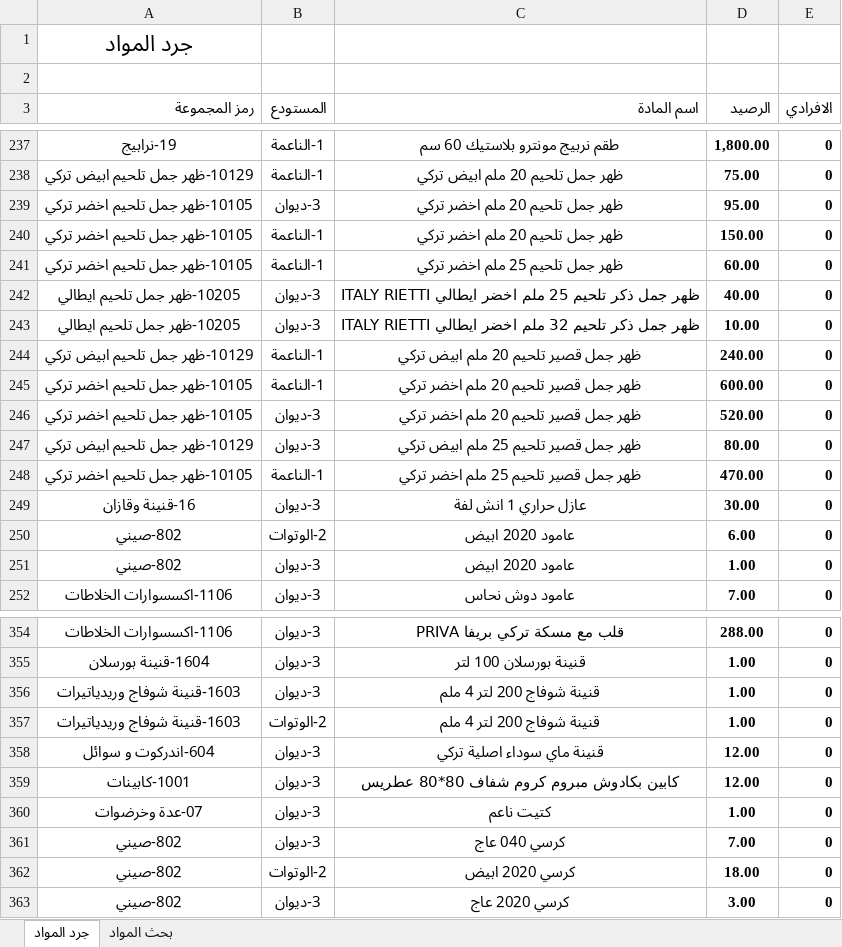
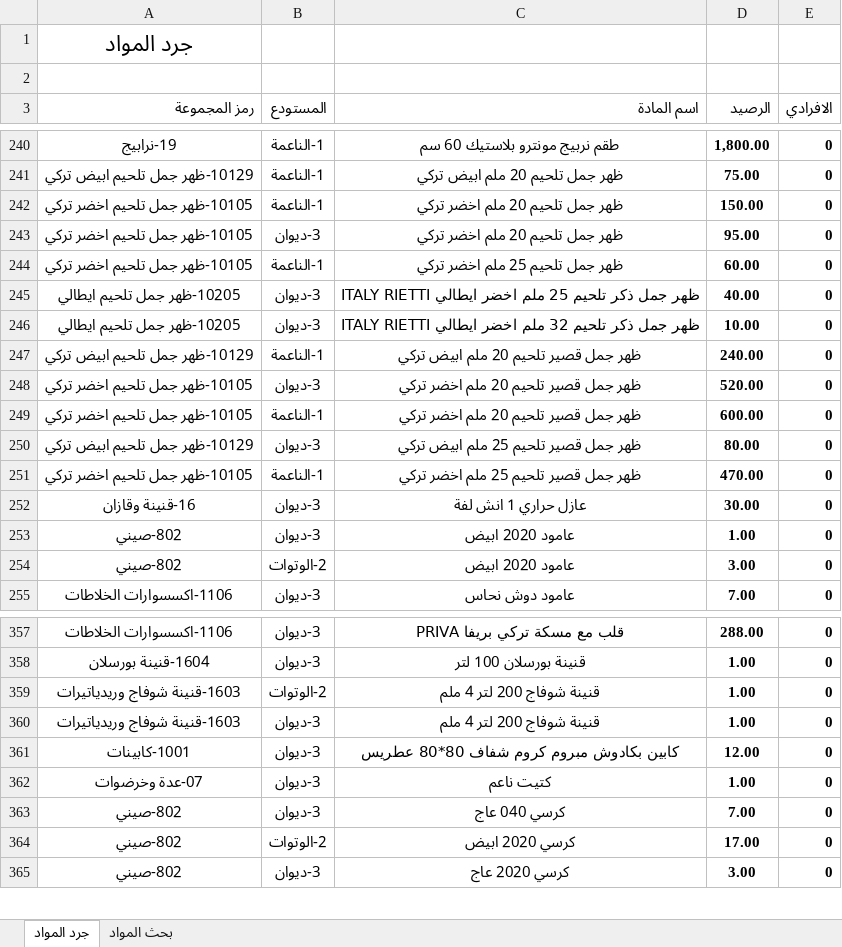
Before and after one commit to dabbousbasta/Dabbous-Al-Basta, an Excel workbook: جرد المواد.xlsx, sheet جرد المواد, drawn as a sheet; only a part is shown, gaps mark what is left out; values as stored, in another font and other column widths than the file's, no borders; removed rows and columns are numbered as before the commit, all else as after; the diff covers the shown part only; the diff names each change by its address in the sheet, - before the commit and + after, or states it on an @@ line.

```diff
--- a/جرد المواد.xlsx (sheet جرد المواد)
+++ b/جرد المواد.xlsx (sheet جرد المواد)
@@ row 240 moved to row 242: 10105-ظهر جمل تلحيم اخضر تركي @@
@@ row 246 moved to row 248: 10105-ظهر جمل تلحيم اخضر تركي @@
-row 250: 802-صيني | 2-الوتوات | عامود 2020 ابيض | 6.00 | 0
+row 254: 802-صيني | 2-الوتوات | عامود 2020 ابيض | 3.00 | 0
@@ row 357 moved to row 359: 1603-قنينة شوفاج وريدياتيرات @@
-row 358: 604-اندركوت و سوائل | 3-ديوان | قنينة ماي سوداء اصلية تركي | 12.00 | 0
-D364 (الرصيد): 18.00
+D364 (الرصيد): 17.00
```
Also changed, not shown: 5 added rows, 1 removed row, 23 moved rows, 7 edited cells and cell formats elsewhere in this sheet.
